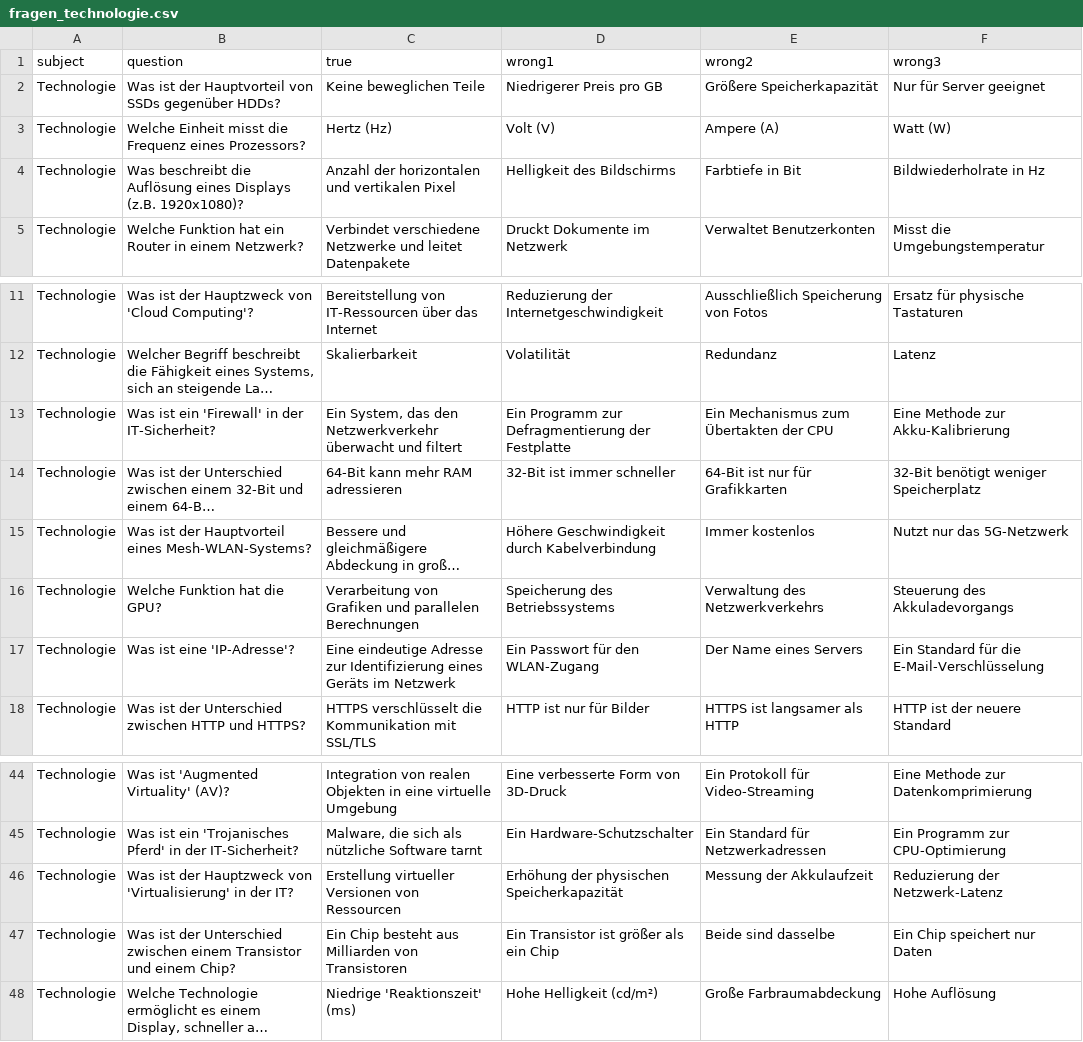
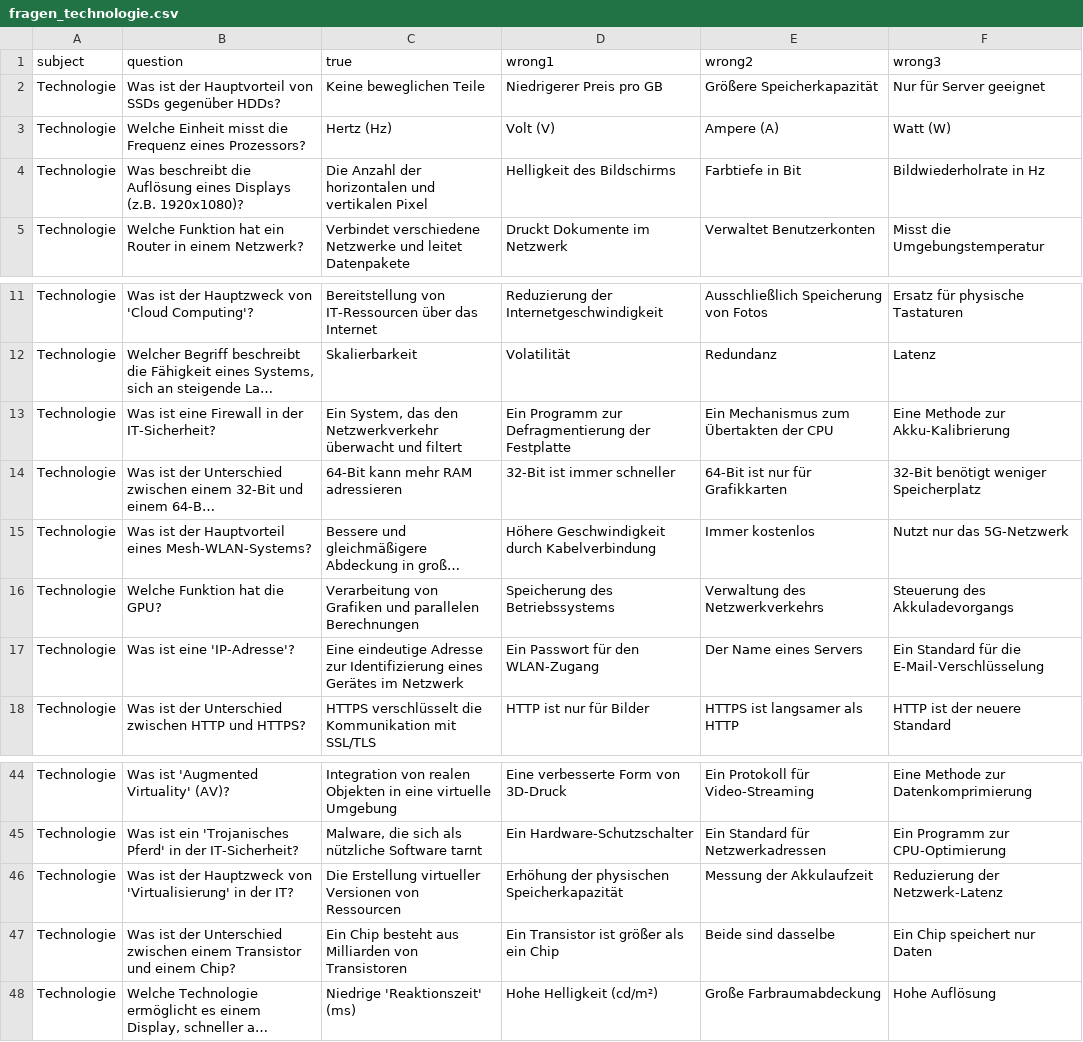
Before and after one commit to CodewithMax05/Quiz, a CSV file: csv/fragen_technologie.csv, drawn as a sheet; only a part is shown, gaps mark what is left out; long unchanged cells end in …; the diff names each change by its address in the sheet, - before the commit and + after, or states it on an @@ line.

Commit message:
fix question technologie 1

```diff
--- a/csv/fragen_technologie.csv
+++ b/csv/fragen_technologie.csv
-C4 (true): Anzahl der…
+C4 (true): Die Anzahl der…
-B13 (question): Was ist ein 'Firewall' in der IT-Sicherheit?
+B13 (question): Was ist eine Firewall in der IT-Sicherheit?
-C17 (true): …Identifizierung eines Geräts im Netzwerk
+C17 (true): …Identifizierung eines Gerätes im Netzwerk
-C46 (true): Erstellung virtueller…
+C46 (true): Die Erstellung virtueller…
```
